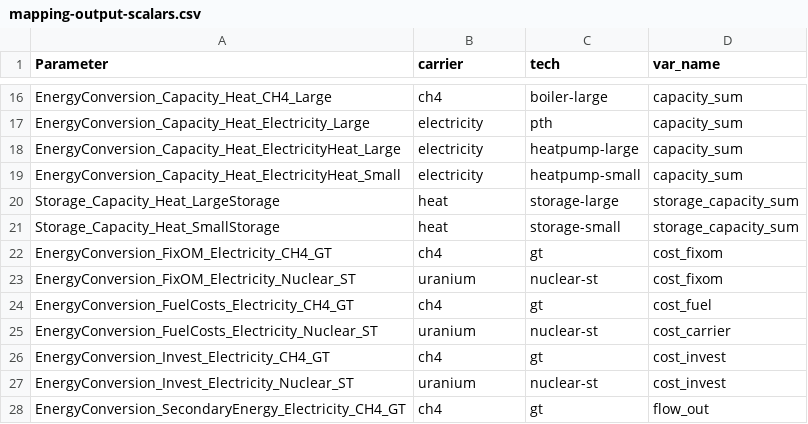
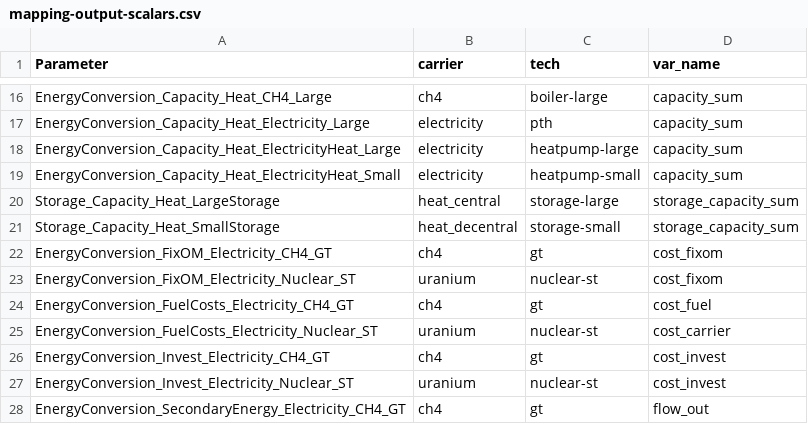
Before and after one commit to modex-flexmex/oemof-flexmex, a CSV file: flexmex_config/mapping-output-scalars.csv, drawn as a sheet; only a part is shown, gaps mark what is left out.

Commit message:
Specify heat buses

```diff
--- a/flexmex_config/mapping-output-scalars.csv
+++ b/flexmex_config/mapping-output-scalars.csv
@@ -19,4 +19,4 @@ EnergyConversion_Capacity_Heat_ElectricityHeat_Large,electricity,heatpump-large,
 EnergyConversion_Capacity_Heat_ElectricityHeat_Small,electricity,heatpump-small,capacity_sum
-Storage_Capacity_Heat_LargeStorage,heat,storage-large,storage_capacity_sum
-Storage_Capacity_Heat_SmallStorage,heat,storage-small,storage_capacity_sum
+Storage_Capacity_Heat_LargeStorage,heat_central,storage-large,storage_capacity_sum
+Storage_Capacity_Heat_SmallStorage,heat_decentral,storage-small,storage_capacity_sum
 EnergyConversion_FixOM_Electricity_CH4_GT,ch4,gt,cost_fixom
```
